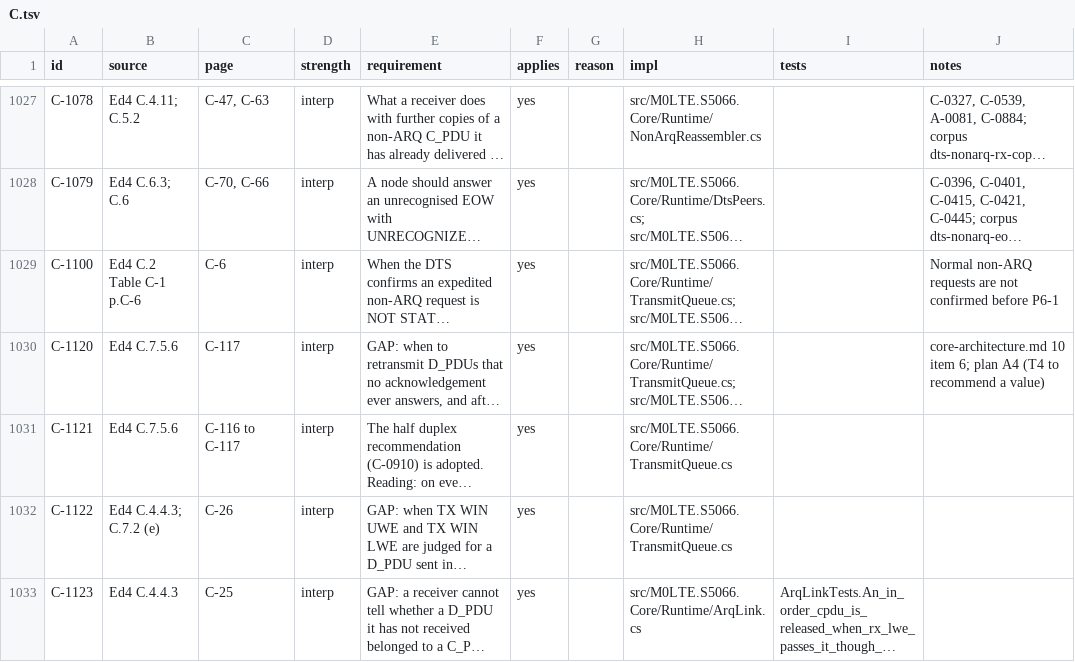
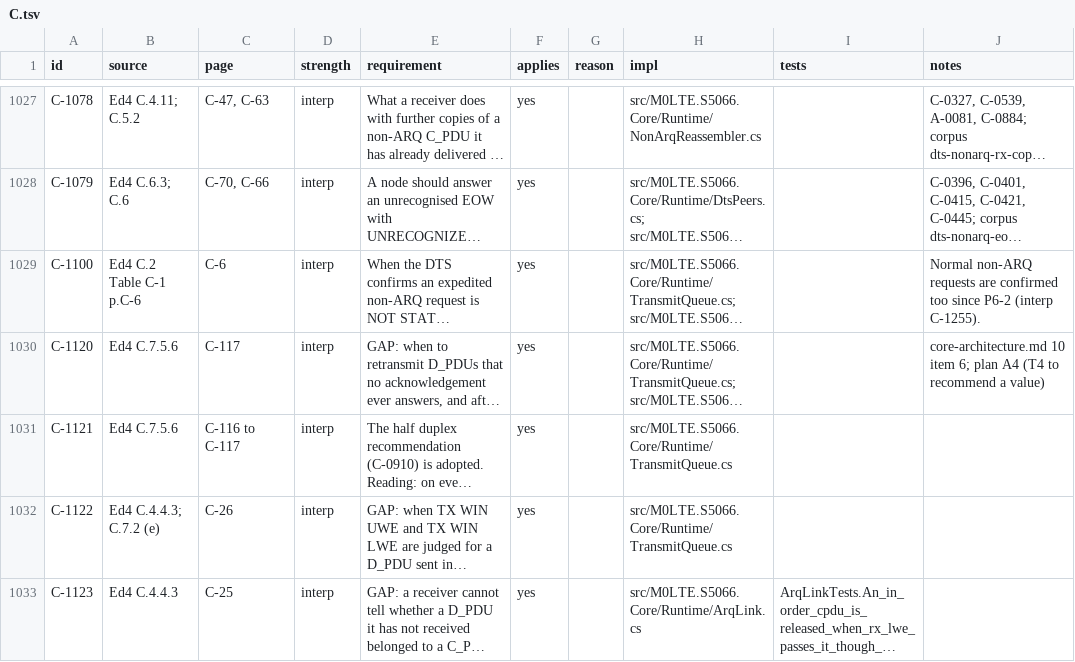
Before and after one commit to M0LTE/s5066-conformance, a TSV file: matrix/C.tsv, drawn as a sheet; only a part is shown, gaps mark what is left out; long unchanged cells end in …; the diff covers the shown part only; the diff names each change by its address in the sheet, - before the commit and + after, or states it on an @@ line.

```diff
--- a/matrix/C.tsv
+++ b/matrix/C.tsv
-J1029 (notes): …requests are not confirmed before P6-1
+J1029 (notes): …requests are confirmed too since P6-2 (interp C-1255).
```
Also changed, not shown: 1 added row elsewhere in this file, matrix/S.tsv, 7 other files.
